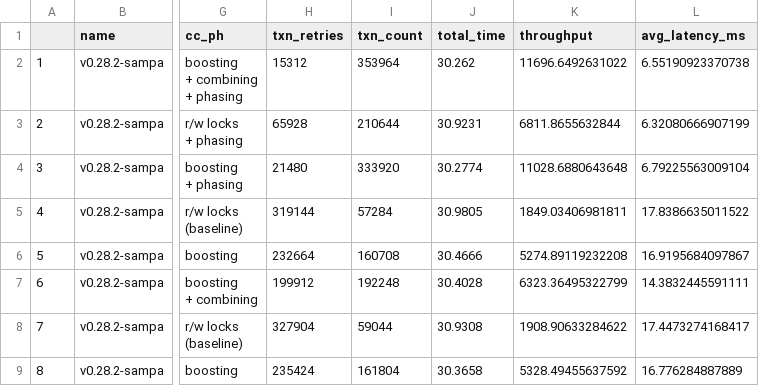
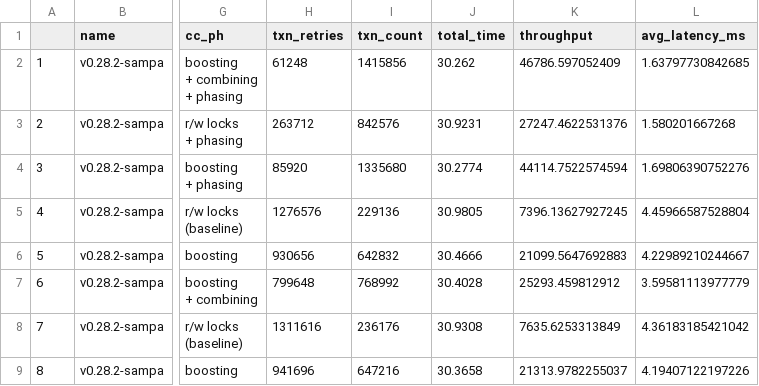
Before and after one commit to bholt/claret-doc, a CSV file: claret/data/rawmix-retries.csv, drawn as a sheet; only a part is shown, gaps mark what is left out; the diff covers the shown part only; the diff names each change by its address in the sheet, - before the commit and + after, or states it on an @@ line.

```diff
--- a/claret/data/rawmix-retries.csv
+++ b/claret/data/rawmix-retries.csv
-H2 (txn_retries): 15312
+H2 (txn_retries): 61248
-I2 (txn_count): 353964
+I2 (txn_count): 1415856
-K2 (throughput): 11696.6492631022
+K2 (throughput): 46786.597052409
-L2 (avg_latency_ms): 6.55190923370738
+L2 (avg_latency_ms): 1.63797730842685
-H3 (txn_retries): 65928
+H3 (txn_retries): 263712
-I3 (txn_count): 210644
+I3 (txn_count): 842576
-K3 (throughput): 6811.8655632844
+K3 (throughput): 27247.4622531376
-L3 (avg_latency_ms): 6.32080666907199
+L3 (avg_latency_ms): 1.580201667268
-H4 (txn_retries): 21480
+H4 (txn_retries): 85920
-I4 (txn_count): 333920
+I4 (txn_count): 1335680
-K4 (throughput): 11028.6880643648
+K4 (throughput): 44114.7522574594
-L4 (avg_latency_ms): 6.79225563009104
+L4 (avg_latency_ms): 1.69806390752276
-H5 (txn_retries): 319144
+H5 (txn_retries): 1276576
-I5 (txn_count): 57284
+I5 (txn_count): 229136
-K5 (throughput): 1849.03406981811
+K5 (throughput): 7396.13627927245
-L5 (avg_latency_ms): 17.8386635011522
+L5 (avg_latency_ms): 4.45966587528804
-H6 (txn_retries): 232664
+H6 (txn_retries): 930656
-I6 (txn_count): 160708
+I6 (txn_count): 642832
-K6 (throughput): 5274.89119232208
+K6 (throughput): 21099.5647692883
-L6 (avg_latency_ms): 16.9195684097867
+L6 (avg_latency_ms): 4.22989210244667
-H7 (txn_retries): 199912
+H7 (txn_retries): 799648
-I7 (txn_count): 192248
+I7 (txn_count): 768992
-K7 (throughput): 6323.36495322799
+K7 (throughput): 25293.459812912
-L7 (avg_latency_ms): 14.3832445591111
+L7 (avg_latency_ms): 3.59581113977779
-H8 (txn_retries): 327904
+H8 (txn_retries): 1311616
-I8 (txn_count): 59044
+I8 (txn_count): 236176
-K8 (throughput): 1908.90633284622
+K8 (throughput): 7635.6253313849
-L8 (avg_latency_ms): 17.4473274168417
+L8 (avg_latency_ms): 4.36183185421042
-H9 (txn_retries): 235424
+H9 (txn_retries): 941696
-I9 (txn_count): 161804
+I9 (txn_count): 647216
-K9 (throughput): 5328.49455637592
+K9 (throughput): 21313.9782255037
-L9 (avg_latency_ms): 16.776284887889
+L9 (avg_latency_ms): 4.19407122197226
```
Also changed, not shown: 130 edited cells elsewhere in this file, claret/data/bid-dist.csv, claret/data/rawmix-tput-vs-lat.csv, 6 other files.
